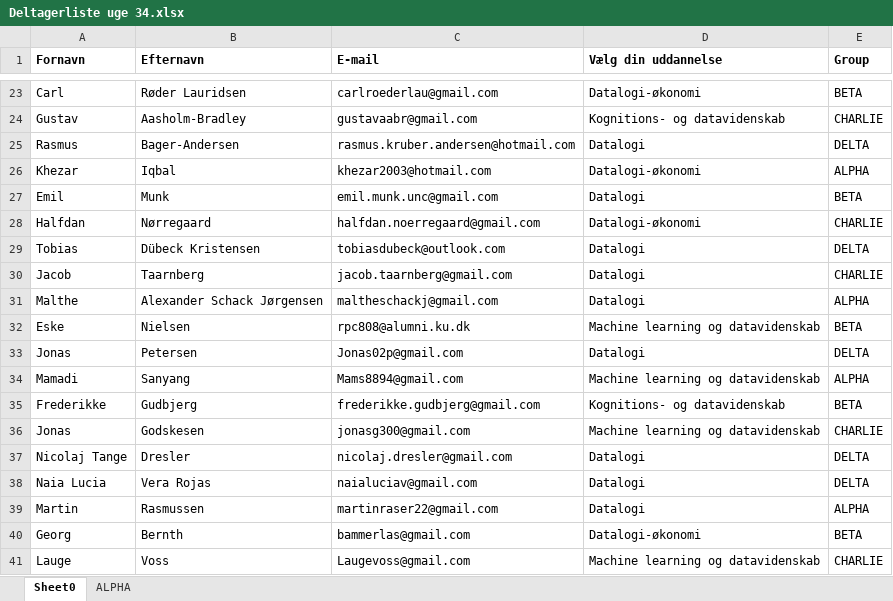
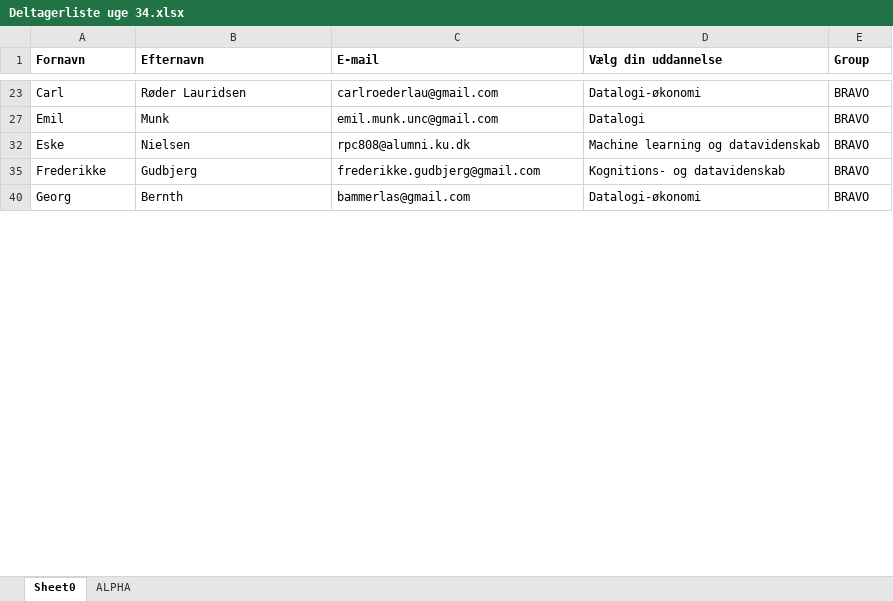
Before and after one commit to spikol/kick24, an Excel workbook: absalon/Deltagerliste uge 34.xlsx, sheet Sheet0, drawn as a sheet; only a part is shown, gaps mark what is left out; values as stored, in another font and other column widths than the file's, no borders; table styles not drawn; the diff covers the shown part only; the diff names each change by its address in the sheet, - before the commit and + after, or states it on an @@ line.

```diff
--- a/absalon/Deltagerliste uge 34.xlsx (sheet Sheet0)
+++ b/absalon/Deltagerliste uge 34.xlsx (sheet Sheet0)
-E23 (Group): BETA
+E23 (Group): BRAVO
@@ row 24 hidden: Gustav | Aasholm-Bradley | gustavaabr@gmail.com | Kognitions- og datavidenskab | CHARLIE @@
@@ row 25 hidden: Rasmus | Bager-Andersen | rasmus.kruber.andersen@hotmail.com | Datalogi | DELTA @@
@@ row 26 hidden: Khezar | Iqbal | khezar2003@hotmail.com | Datalogi-økonomi | ALPHA @@
-E27 (Group): BETA
+E27 (Group): BRAVO
@@ row 28 hidden: Halfdan | Nørregaard | halfdan.noerregaard@gmail.com | Datalogi-økonomi | CHARLIE @@
@@ row 29 hidden: Tobias | Dübeck Kristensen | tobiasdubeck@outlook.com | Datalogi | DELTA @@
@@ row 30 hidden: Jacob | Taarnberg | jacob.taarnberg@gmail.com | Datalogi | CHARLIE @@
@@ row 31 hidden: Malthe | Alexander Schack Jørgensen | maltheschackj@gmail.com | Datalogi | ALPHA @@
-E32 (Group): BETA
+E32 (Group): BRAVO
@@ row 33 hidden: Jonas | Petersen | Jonas02p@gmail.com | Datalogi | DELTA @@
@@ row 34 hidden: Mamadi | Sanyang | Mams8894@gmail.com | Machine learning og datavidenskab | ALPHA @@
-E35 (Group): BETA
+E35 (Group): BRAVO
@@ row 36 hidden: Jonas | Godskesen | jonasg300@gmail.com | Machine learning og datavidenskab | CHARLIE @@
@@ row 37 hidden: Nicolaj Tange | Dresler | nicolaj.dresler@gmail.com | Datalogi | DELTA @@
@@ row 38 hidden: Naia Lucia | Vera Rojas | naialuciav@gmail.com | Datalogi | DELTA @@
@@ row 39 hidden: Martin | Rasmussen | martinraser22@gmail.com | Datalogi | ALPHA @@
-E40 (Group): BETA
+E40 (Group): BRAVO
@@ row 41 hidden: Lauge | Voss | Laugevoss@gmail.com | Machine learning og datavidenskab | CHARLIE @@
```
Also changed, not shown: 57 hidden or unhidden rows and 21 edited cells elsewhere in this sheet, 5 other files.
